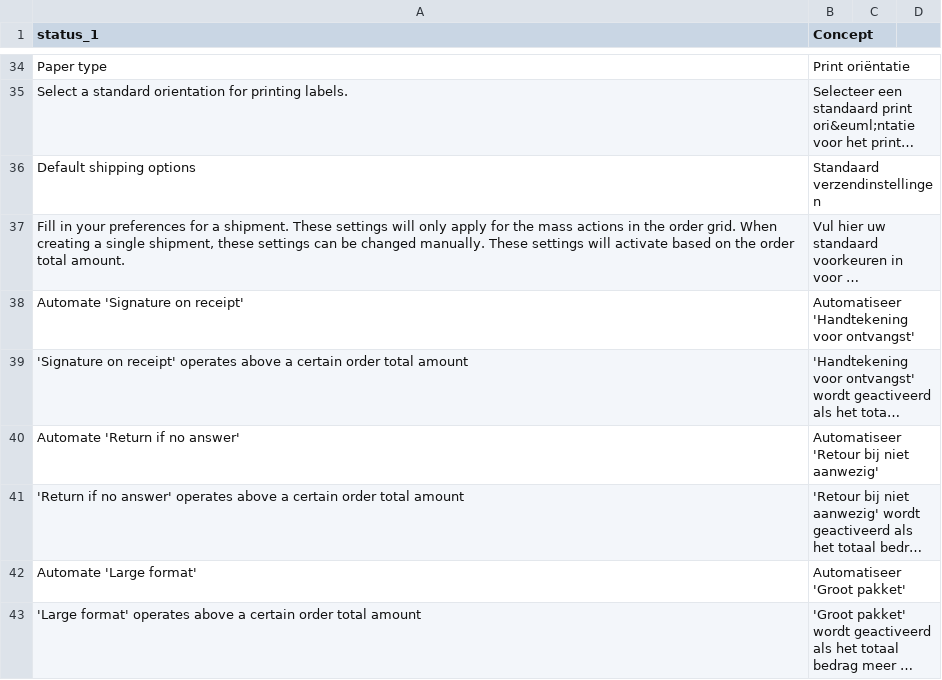
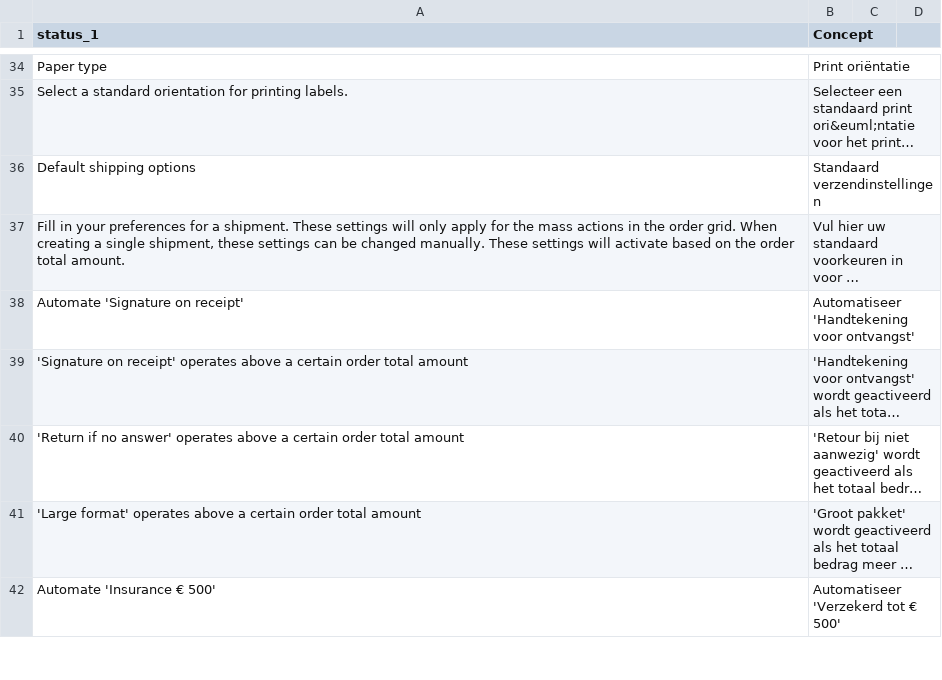
Before and after one commit to myparcelbe/magento, a CSV file: i18n/nl_NL.csv, drawn as a sheet; only a part is shown, gaps mark what is left out; the shorter side is filled out with more unchanged rows; long unchanged cells end in …; the diff covers the shown part only; the diff names each change by its address in the sheet, - before the commit and + after, or states it on an @@ line.

```diff
--- a/i18n/nl_NL.csv
+++ b/i18n/nl_NL.csv
-row 40: Automate 'Return if no answer' | Automatiseer 'Retour bij niet aanwezig'
-row 42: Automate 'Large format' | Automatiseer 'Groot pakket'
```
Also changed, not shown: 4 removed rows and 9 edited cells elsewhere in this file, 13 other files.
